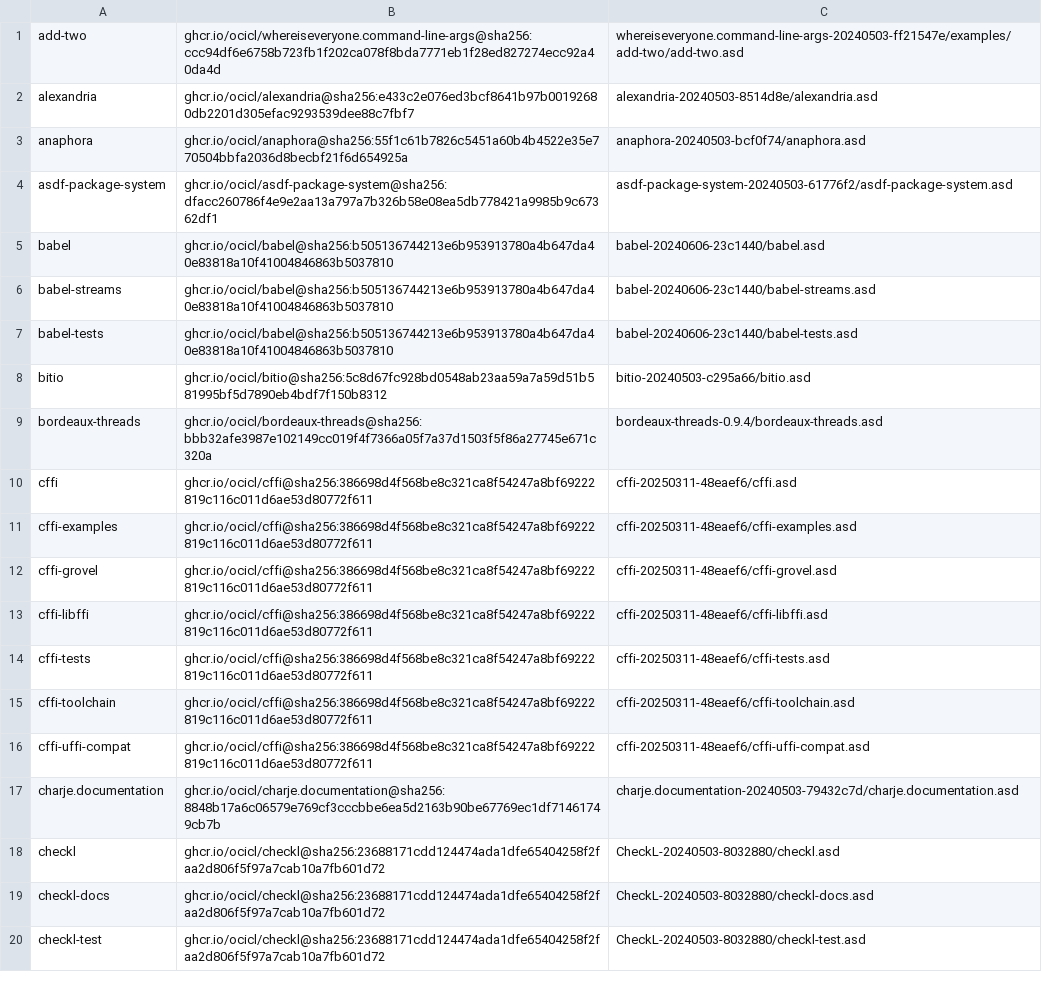
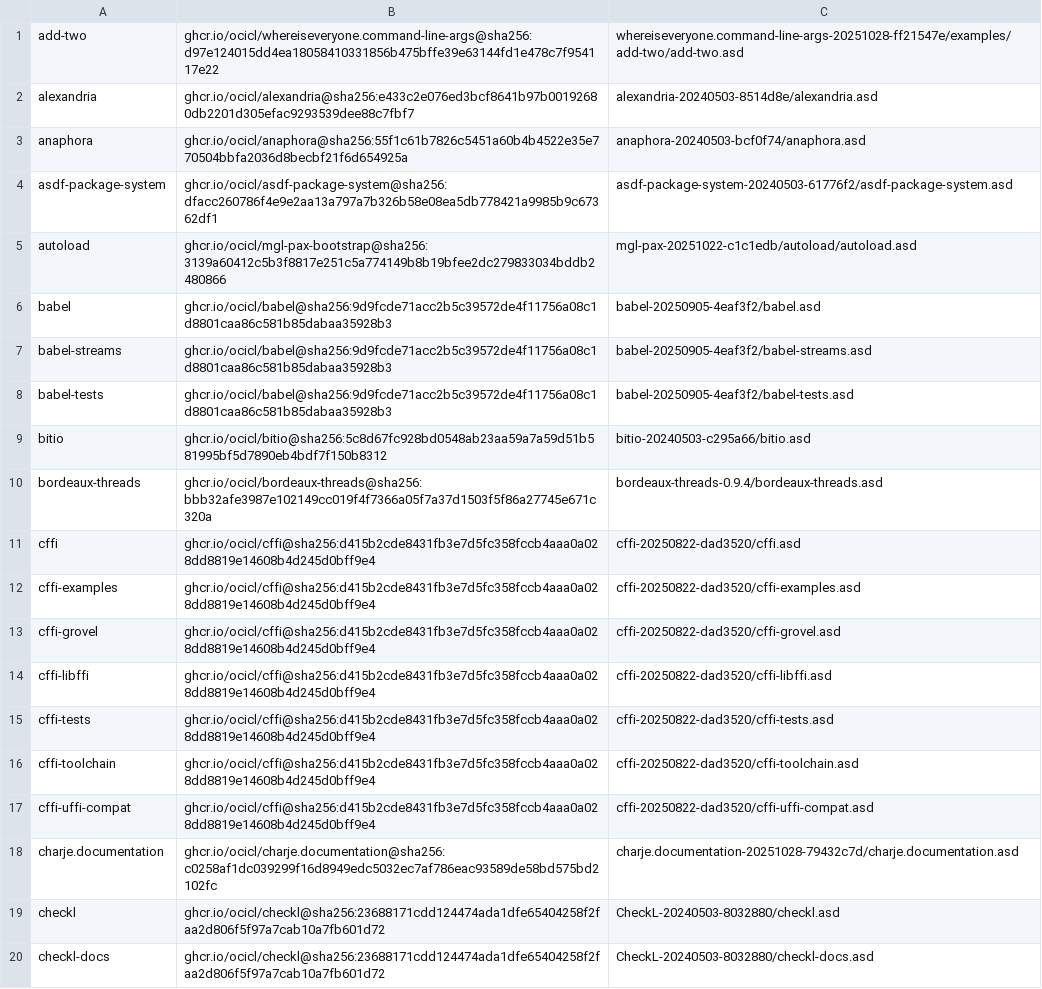
Before and after one commit to atgreen/openldk, a CSV file: systems.csv, drawn as a sheet; only a part is shown; the shorter side is filled out with more unchanged rows; the diff covers the shown part only.

```diff
--- a/systems.csv
+++ b/systems.csv
@@ -1,2 +1,2 @@
-add-two, ghcr.io/ocicl/whereiseveryone.command-line-args@sha256:ccc94df6e6758b723fb1f202ca078f8bda7771eb1f28ed827274ecc92a40da4d, whereiseveryone.command-line-args-20240503-ff21547e/examples/add-two/add-two.asd
+add-two, ghcr.io/ocicl/whereiseveryone.command-line-args@sha256:d97e124015dd4ea18058410331856b475bffe39e63144fd1e478c7f954117e22, whereiseveryone.command-line-args-20251028-ff21547e/examples/add-two/add-two.asd
 alexandria, ghcr.io/ocicl/alexandria@sha256:e433c2e076ed3bcf8641b97b00192680db2201d305efac9293539dee88c7fbf7, alexandria-20240503-8514d8e/alexandria.asd
@@ -4,15 +4,16 @@ anaphora, ghcr.io/ocicl/anaphora@sha256:55f1c61b7826c5451a60b4b4522e35e770504bbf
 asdf-package-system, ghcr.io/ocicl/asdf-package-system@sha256:dfacc260786f4e9e2aa13a797a7b326b58e08ea5db778421a9985b9c67362df1, asdf-package-system-20240503-61776f2/asdf-package-system.asd
-babel, ghcr.io/ocicl/babel@sha256:b505136744213e6b953913780a4b647da40e83818a10f41004846863b5037810, babel-20240606-23c1440/babel.asd
-babel-streams, ghcr.io/ocicl/babel@sha256:b505136744213e6b953913780a4b647da40e83818a10f41004846863b5037810, babel-20240606-23c1440/babel-streams.asd
-babel-tests, ghcr.io/ocicl/babel@sha256:b505136744213e6b953913780a4b647da40e83818a10f41004846863b5037810, babel-20240606-23c1440/babel-tests.asd
+autoload, ghcr.io/ocicl/mgl-pax-bootstrap@sha256:3139a60412c5b3f8817e251c5a774149b8b19bfee2dc279833034bddb2480866, mgl-pax-20251022-c1c1edb/autoload/autoload.asd
+babel, ghcr.io/ocicl/babel@sha256:9d9fcde71acc2b5c39572de4f11756a08c1d8801caa86c581b85dabaa35928b3, babel-20250905-4eaf3f2/babel.asd
+babel-streams, ghcr.io/ocicl/babel@sha256:9d9fcde71acc2b5c39572de4f11756a08c1d8801caa86c581b85dabaa35928b3, babel-20250905-4eaf3f2/babel-streams.asd
+babel-tests, ghcr.io/ocicl/babel@sha256:9d9fcde71acc2b5c39572de4f11756a08c1d8801caa86c581b85dabaa35928b3, babel-20250905-4eaf3f2/babel-tests.asd
 bitio, ghcr.io/ocicl/bitio@sha256:5c8d67fc928bd0548ab23aa59a7a59d51b581995bf5d7890eb4bdf7f150b8312, bitio-20240503-c295a66/bitio.asd
 bordeaux-threads, ghcr.io/ocicl/bordeaux-threads@sha256:bbb32afe3987e102149cc019f4f7366a05f7a37d1503f5f86a27745e671c320a, bordeaux-threads-0.9.4/bordeaux-threads.asd
-cffi, ghcr.io/ocicl/cffi@sha256:386698d4f568be8c321ca8f54247a8bf69222819c116c011d6ae53d80772f611, cffi-20250311-48eaef6/cffi.asd
-cffi-examples, ghcr.io/ocicl/cffi@sha256:386698d4f568be8c321ca8f54247a8bf69222819c116c011d6ae53d80772f611, cffi-20250311-48eaef6/cffi-examples.asd
-cffi-grovel, ghcr.io/ocicl/cffi@sha256:386698d4f568be8c321ca8f54247a8bf69222819c116c011d6ae53d80772f611, cffi-20250311-48eaef6/cffi-grovel.asd
-cffi-libffi, ghcr.io/ocicl/cffi@sha256:386698d4f568be8c321ca8f54247a8bf69222819c116c011d6ae53d80772f611, cffi-20250311-48eaef6/cffi-libffi.asd
-cffi-tests, ghcr.io/ocicl/cffi@sha256:386698d4f568be8c321ca8f54247a8bf69222819c116c011d6ae53d80772f611, cffi-20250311-48eaef6/cffi-tests.asd
-cffi-toolchain, ghcr.io/ocicl/cffi@sha256:386698d4f568be8c321ca8f54247a8bf69222819c116c011d6ae53d80772f611, cffi-20250311-48eaef6/cffi-toolchain.asd
-cffi-uffi-compat, ghcr.io/ocicl/cffi@sha256:386698d4f568be8c321ca8f54247a8bf69222819c116c011d6ae53d80772f611, cffi-20250311-48eaef6/cffi-uffi-compat.asd
-charje.documentation, ghcr.io/ocicl/charje.documentation@sha256:8848b17a6c06579e769cf3cccbbe6ea5d2163b90be67769ec1df71461749cb7b, charje.documentation-20240503-79432c7d/charje.documentation.asd
+cffi, ghcr.io/ocicl/cffi@sha256:d415b2cde8431fb3e7d5fc358fccb4aaa0a028dd8819e14608b4d245d0bff9e4, cffi-20250822-dad3520/cffi.asd
+cffi-examples, ghcr.io/ocicl/cffi@sha256:d415b2cde8431fb3e7d5fc358fccb4aaa0a028dd8819e14608b4d245d0bff9e4, cffi-20250822-dad3520/cffi-examples.asd
+cffi-grovel, ghcr.io/ocicl/cffi@sha256:d415b2cde8431fb3e7d5fc358fccb4aaa0a028dd8819e14608b4d245d0bff9e4, cffi-20250822-dad3520/cffi-grovel.asd
+cffi-libffi, ghcr.io/ocicl/cffi@sha256:d415b2cde8431fb3e7d5fc358fccb4aaa0a028dd8819e14608b4d245d0bff9e4, cffi-20250822-dad3520/cffi-libffi.asd
+cffi-tests, ghcr.io/ocicl/cffi@sha256:d415b2cde8431fb3e7d5fc358fccb4aaa0a028dd8819e14608b4d245d0bff9e4, cffi-20250822-dad3520/cffi-tests.asd
+cffi-toolchain, ghcr.io/ocicl/cffi@sha256:d415b2cde8431fb3e7d5fc358fccb4aaa0a028dd8819e14608b4d245d0bff9e4, cffi-20250822-dad3520/cffi-toolchain.asd
+cffi-uffi-compat, ghcr.io/ocicl/cffi@sha256:d415b2cde8431fb3e7d5fc358fccb4aaa0a028dd8819e14608b4d245d0bff9e4, cffi-20250822-dad3520/cffi-uffi-compat.asd
+charje.documentation, ghcr.io/ocicl/charje.documentation@sha256:c0258af1dc039299f16d8949edc5032ec7af786eac93589de58bd575bd2102fc, charje.documentation-20251028-79432c7d/charje.documentation.asd
 checkl, ghcr.io/ocicl/checkl@sha256:23688171cdd124474ada1dfe65404258f2faa2d806f5f97a7cab10a7fb601d72, CheckL-20240503-8032880/checkl.asd
```
Also changed, not shown: 2 added rows and 66 edited cells elsewhere in this file.
